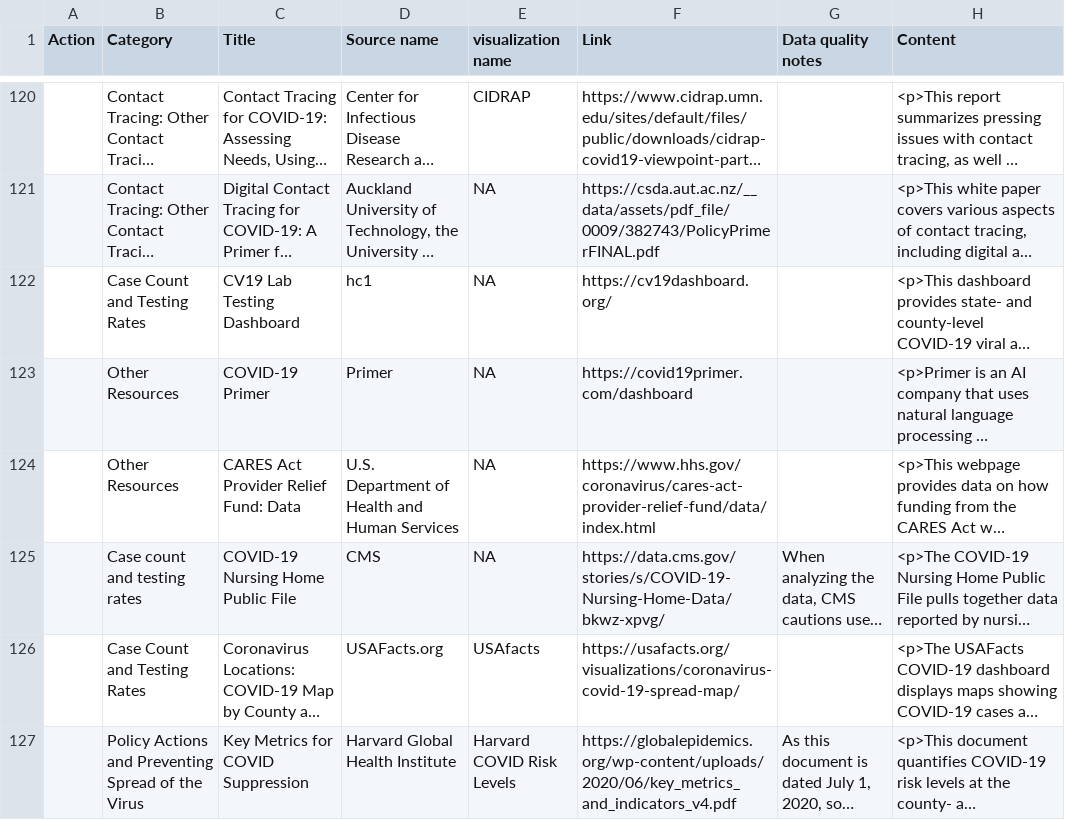
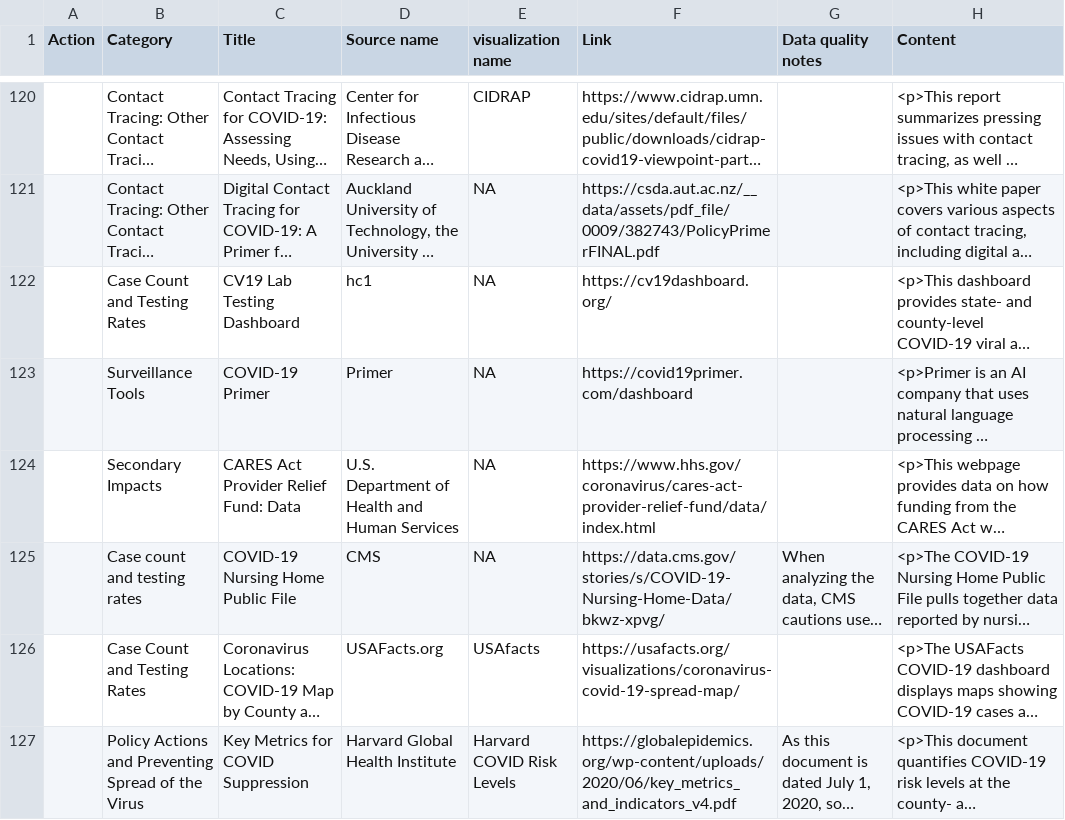
Before and after one commit to mathematica-mpr/covidinfo, a CSV file: docs/data/covid_resources.csv, drawn as a sheet; only a part is shown, gaps mark what is left out; long unchanged cells end in …; the diff covers the shown part only; the diff names each change by its address in the sheet, - before the commit and + after, or states it on an @@ line.

```diff
--- a/docs/data/covid_resources.csv
+++ b/docs/data/covid_resources.csv
-B123 (Category): Other Resources
+B123 (Category): Surveillance Tools
-B124 (Category): Other Resources
+B124 (Category): Secondary Impacts
```
Also changed, not shown: 6 added rows and 15 edited cells elsewhere in this file, 4 other files.
